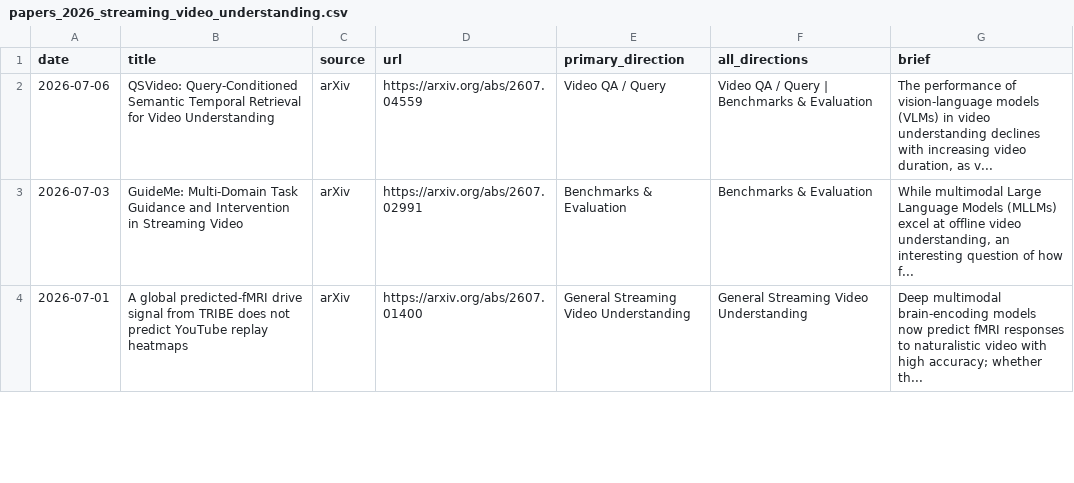
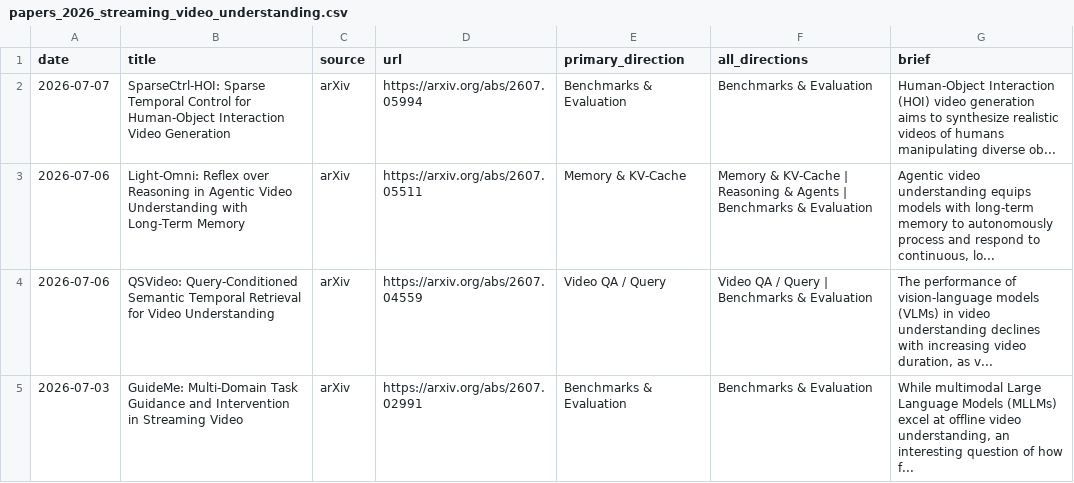
Before and after one commit to hjh123445/streaming-video-understanding-papers-2026, a CSV file: data/papers_2026_streaming_video_understanding.csv, drawn as a sheet; only a part is shown; the shorter side is filled out with more unchanged rows; the diff names each change by its address in the sheet, - before the commit and + after, or states it on an @@ line.

```diff
--- a/data/papers_2026_streaming_video_understanding.csv
+++ b/data/papers_2026_streaming_video_understanding.csv
+row 2: 2026-07-07 | SparseCtrl-HOI: Sparse Temporal Control for Human-Object Interaction Video Generation | arXiv | https://arxiv.org/abs/2607.05994 | Benchmarks & Evaluation | Benchmarks & Evaluation | Human-Object Interaction (HOI) video generation aims to synthesize realistic videos of humans manipulating diverse ob...
+row 3: 2026-07-06 | Light-Omni: Reflex over Reasoning in Agentic Video Understanding with Long-Term Memory | arXiv | https://arxiv.org/abs/2607.05511 | Memory & KV-Cache | Memory & KV-Cache | Reasoning & Agents | Benchmarks & Evaluation | Agentic video understanding equips models with long-term memory to autonomously process and respond to continuous, lo...
```
Also changed, not shown: data/papers_2026_streaming_video_understanding.auto.csv, 2 other files.
